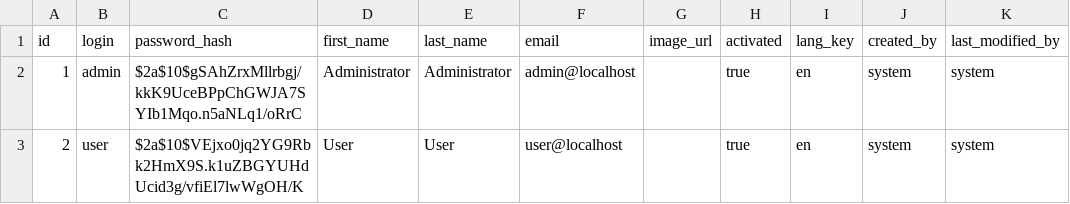
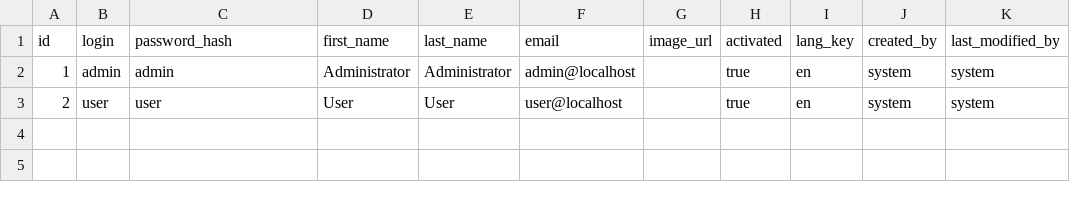
Before and after one commit to nghraieb/cmis-apit8-application, a CSV file: src/main/resources/config/liquibase/data/user.csv, drawn as a sheet.

```diff
--- a/src/main/resources/config/liquibase/data/user.csv
+++ b/src/main/resources/config/liquibase/data/user.csv
@@ -1,3 +1,3 @@
 id;login;password_hash;first_name;last_name;email;image_url;activated;lang_key;created_by;last_modified_by
-1;admin;$2a$10$gSAhZrxMllrbgj/kkK9UceBPpChGWJA7SYIb1Mqo.n5aNLq1/oRrC;Administrator;Administrator;admin@localhost;;true;en;system;system
-2;user;$2a$10$VEjxo0jq2YG9Rbk2HmX9S.k1uZBGYUHdUcid3g/vfiEl7lwWgOH/K;User;User;user@localhost;;true;en;system;system
+1;admin;admin;Administrator;Administrator;admin@localhost;;true;en;system;system
+2;user;user;User;User;user@localhost;;true;en;system;system
```
Also changed, not shown: 8 other files.
